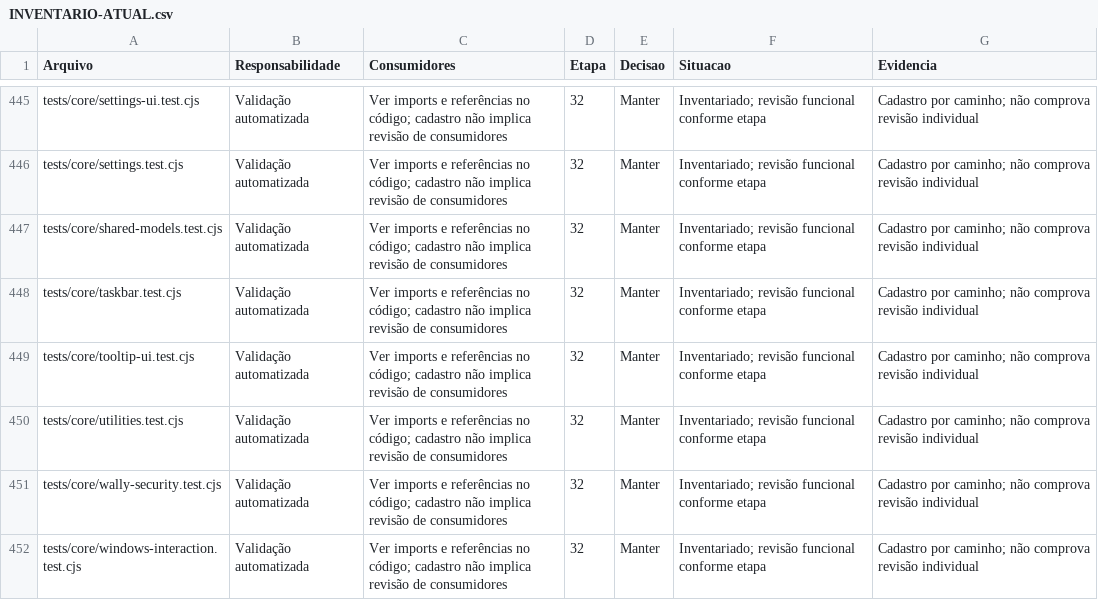
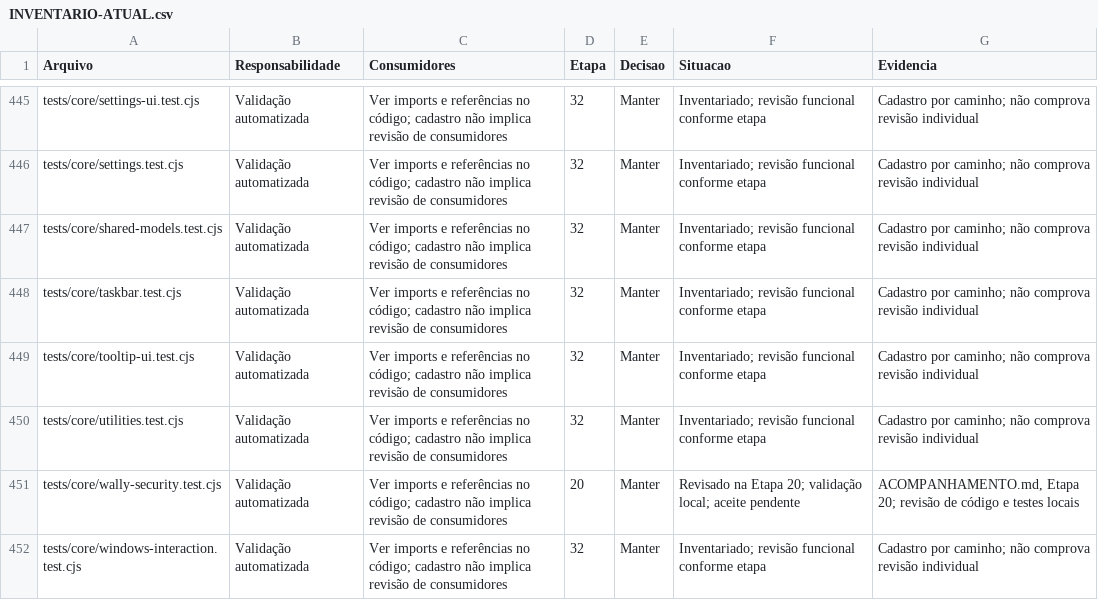
Before and after one commit to warlleyz/ws-os, a CSV file: docs/INVENTARIO-ATUAL.csv, drawn as a sheet; only a part is shown, gaps mark what is left out; the diff covers the shown part only.

Commit message:
feat: conclui etapa 20 com integracao Gemini e melhorias de interface

```diff
--- a/docs/INVENTARIO-ATUAL.csv
+++ b/docs/INVENTARIO-ATUAL.csv
@@ -450,3 +450,3 @@
 "tests/core/utilities.test.cjs";"Validação automatizada";"Ver imports e referências no código; cadastro não implica revisão de consumidores";"32";"Manter";"Inventariado; revisão funcional conforme etapa";"Cadastro por caminho; não comprova revisão individual"
-"tests/core/wally-security.test.cjs";"Validação automatizada";"Ver imports e referências no código; cadastro não implica revisão de consumidores";"32";"Manter";"Inventariado; revisão funcional conforme etapa";"Cadastro por caminho; não comprova revisão individual"
+"tests/core/wally-security.test.cjs";"Validação automatizada";"Ver imports e referências no código; cadastro não implica revisão de consumidores";"20";"Manter";"Revisado na Etapa 20; validação local; aceite pendente";"ACOMPANHAMENTO.md, Etapa 20; revisão de código e testes locais"
 "tests/core/windows-interaction.test.cjs";"Validação automatizada";"Ver imports e referências no código; cadastro não implica revisão de consumidores";"32";"Manter";"Inventariado; revisão funcional conforme etapa";"Cadastro por caminho; não comprova revisão individual"
```
Also changed, not shown: 2 added rows and 69 edited cells elsewhere in this file, 21 other files.
